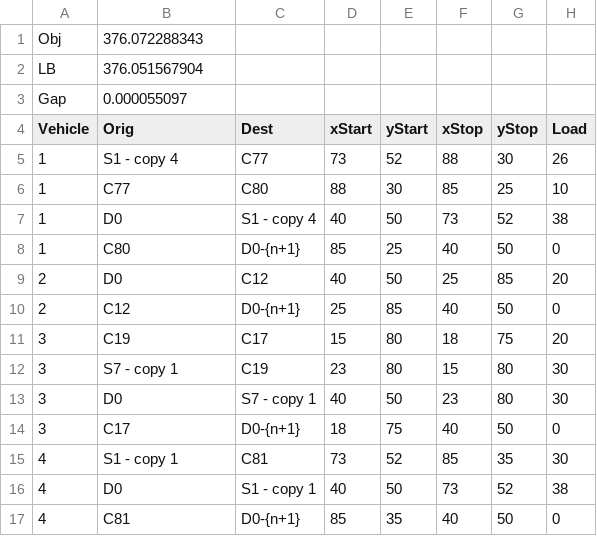
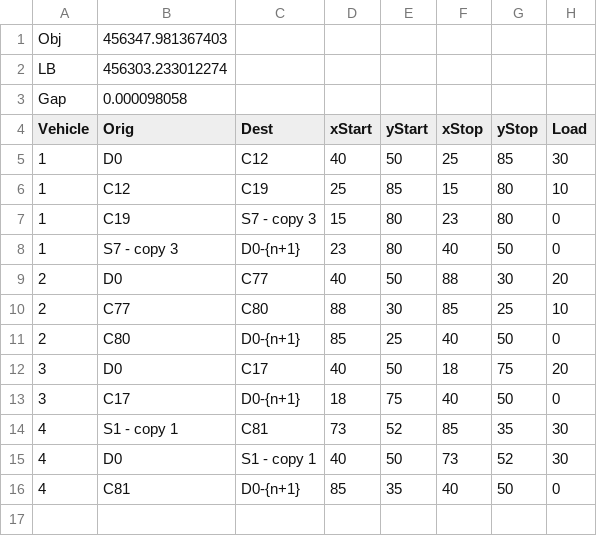
Before and after one commit to cardanz/EVRP, a CSV file: EVRP3/Result.csv, drawn as a sheet.

```diff
--- a/EVRP3/Result.csv
+++ b/EVRP3/Result.csv
@@ -1,17 +1,16 @@
-Obj;376.072288343
-LB;376.051567904
-Gap;0.000055097
+Obj;456347.981367403
+LB;456303.233012274
+Gap;0.000098058
 Vehicle;Orig;Dest;xStart;yStart;xStop;yStop;Load
-1;S1  - copy 4;C77;73;52;88;30;26
-1;C77;C80;88;30;85;25;10
-1;D0;S1  - copy 4;40;50;73;52;38
-1;C80;D0-{n+1};85;25;40;50;0
-2;D0;C12;40;50;25;85;20
-2;C12;D0-{n+1};25;85;40;50;0
-3;C19;C17;15;80;18;75;20
-3;S7 - copy 1;C19;23;80;15;80;30
-3;D0;S7 - copy 1;40;50;23;80;30
+1;D0;C12;40;50;25;85;30
+1;C12;C19;25;85;15;80;10
+1;C19;S7  - copy 3;15;80;23;80;0
+1;S7  - copy 3;D0-{n+1};23;80;40;50;0
+2;D0;C77;40;50;88;30;20
+2;C77;C80;88;30;85;25;10
+2;C80;D0-{n+1};85;25;40;50;0
+3;D0;C17;40;50;18;75;20
 3;C17;D0-{n+1};18;75;40;50;0
 4;S1 - copy 1;C81;73;52;85;35;30
-4;D0;S1 - copy 1;40;50;73;52;38
+4;D0;S1 - copy 1;40;50;73;52;30
 4;C81;D0-{n+1};85;35;40;50;0
```
Also changed, not shown: 3 other files.
